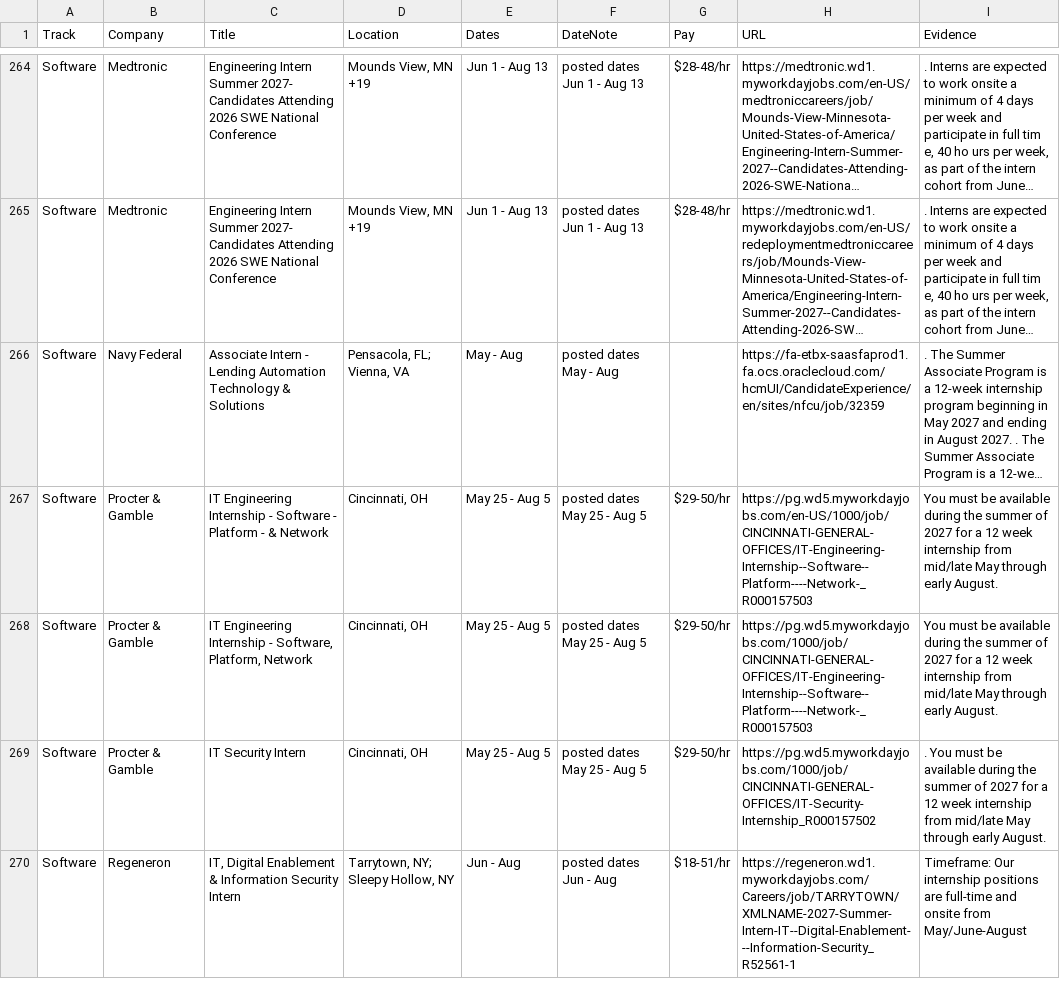
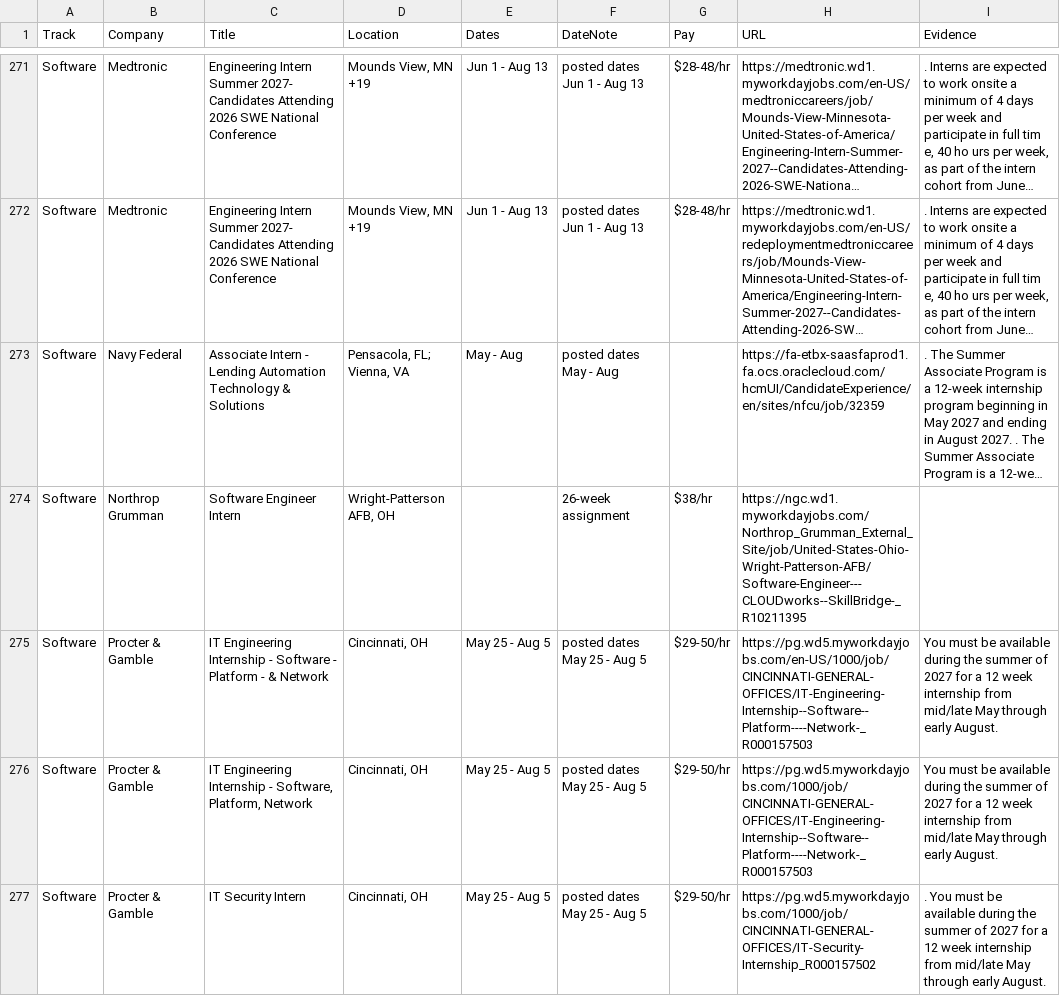
Before and after one commit to Jiang6082/LSS, a CSV file: reports/excluded_by_dates.csv, drawn as a sheet; only a part is shown, gaps mark what is left out; the shorter side is filled out with more unchanged rows; long unchanged cells end in …; the diff covers the shown part only; the diff names each change by its address in the sheet, - before the commit and + after, or states it on an @@ line.

```diff
--- a/reports/excluded_by_dates.csv
+++ b/reports/excluded_by_dates.csv
+row 274: Software | Northrop Grumman | Software Engineer Intern | Wright-Patterson AFB, OH |  | 26-week assignment | $38/hr | https://ngc.wd1.myworkdayjobs.com/Northrop_Grumman_External_Site/job/United-States-Ohio-Wright-Patterson-AFB/Software-Engineer---CLOUDworks--SkillBridge-_R10211395
```
Also changed, not shown: 12 added rows and 5 removed rows elsewhere in this file, 11 other files.
